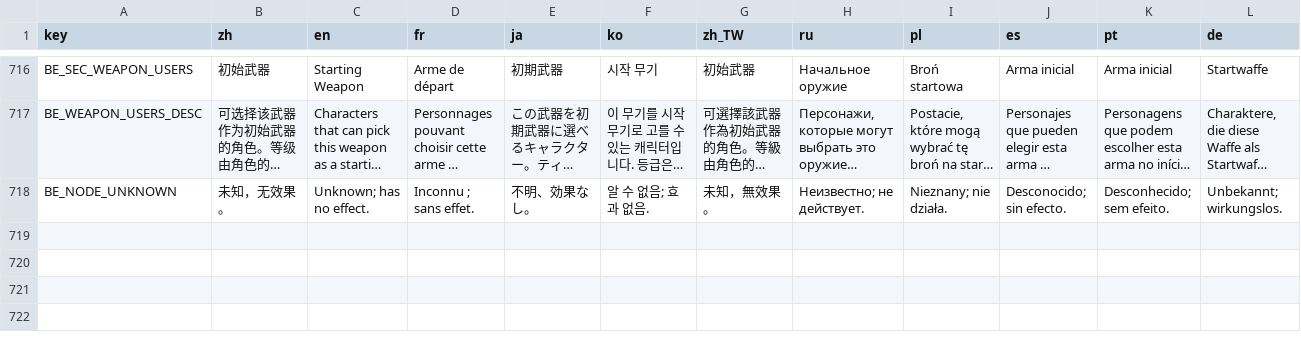
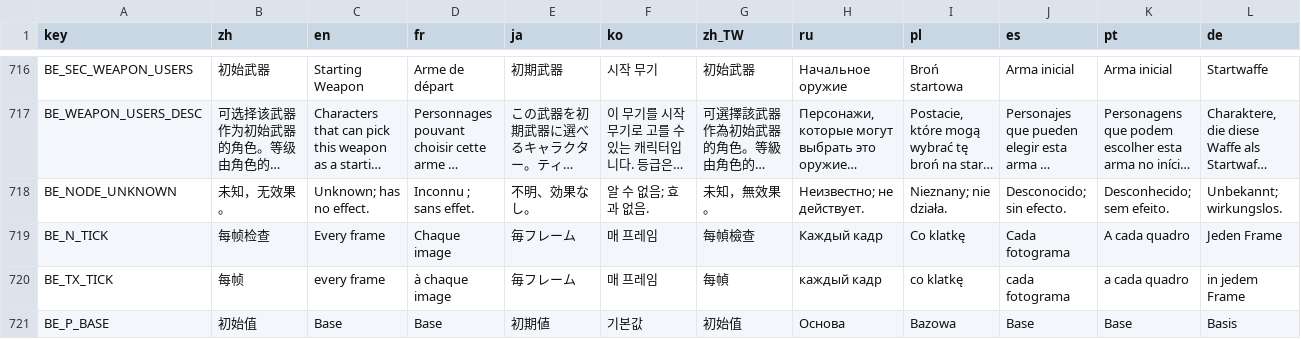
Before and after one commit to mojimoon/BrotatoMods, a CSV file: Mojimoon-BroEditor/translations/broeditor.csv, drawn as a sheet; only a part is shown, gaps mark what is left out; long unchanged cells end in …; rows hold the shown columns only; the diff covers the shown part only; the diff names each change by its address in the sheet, - before the commit and + after, or states it on an @@ line.

Commit message:
update (2.0.1): tick trigger, charm duration, stat chance base, ignite fields

```diff
--- a/Mojimoon-BroEditor/translations/broeditor.csv
+++ b/Mojimoon-BroEditor/translations/broeditor.csv
+row 719: BE_N_TICK | 每帧检查 | Every frame | Chaque image | 毎フレーム | 매 프레임 | 每幀檢查 | Каждый кадр | Co klatkę | Cada fotograma | A cada quadro | Jeden Frame
+row 720: BE_TX_TICK | 每帧 | every frame | à chaque image | 毎フレーム | 매 프레임 | 每幀 | каждый кадр | co klatkę | cada fotograma | a cada quadro | in jedem Frame
+row 721: BE_P_BASE | 初始值 | Base | Base | 初期値 | 기본값 | 初始值 | Основа | Bazowa | Base | Base | Basis
```
Also changed, not shown: 2 added rows and 26 edited cells elsewhere in this file, 8 other files.
